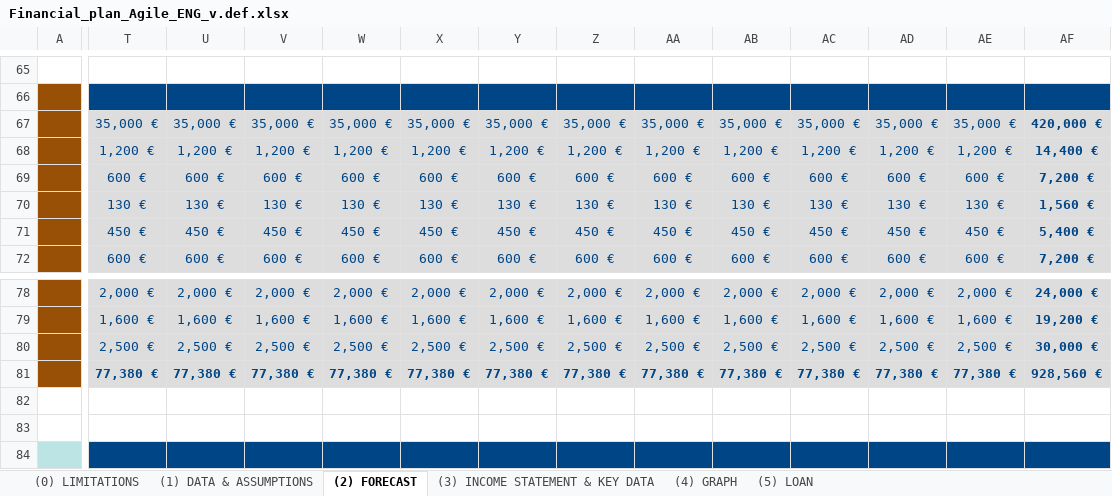
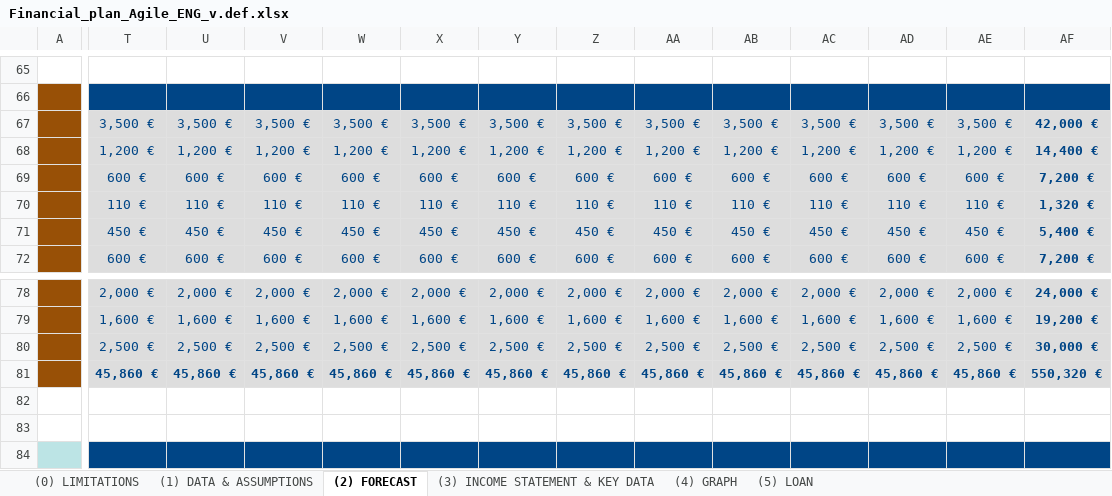
Before and after one commit to madebypixel02/Enterpreneurship-Practices, an Excel workbook: Challenge 4 - Design a sustainable business model/Financial_plan_Agile_ENG_v.def.xlsx, sheet (2) FORECAST, drawn as a sheet; only a part is shown, gaps mark what is left out; values as stored, in another font and other column widths than the file's, no borders; the diff covers the shown part only; the diff names each change by its address in the sheet, - before the commit and + after, or states it on an @@ line.

Commit message:
Misc

```diff
--- a/Challenge 4 - Design a sustainable business model/Financial_plan_Agile_ENG_v.def.xlsx (sheet (2) FORECAST)
+++ b/Challenge 4 - Design a sustainable business model/Financial_plan_Agile_ENG_v.def.xlsx (sheet (2) FORECAST)
-T67: 35,000 €
+T67: 3,500 €
-U67: 35,000 €
+U67: 3,500 €
-V67: 35,000 €
+V67: 3,500 €
-W67: 35,000 €
+W67: 3,500 €
-X67: 35,000 €
+X67: 3,500 €
-Y67: 35,000 €
+Y67: 3,500 €
-Z67: 35,000 €
+Z67: 3,500 €
-AA67: 35,000 €
+AA67: 3,500 €
-AB67: 35,000 €
+AB67: 3,500 €
-AC67: 35,000 €
+AC67: 3,500 €
-AD67: 35,000 €
+AD67: 3,500 €
-AE67: 35,000 €
+AE67: 3,500 €
-AF67: 420,000 €
+AF67: 42,000 €
-T70: 130 €
+T70: 110 €
-U70: 130 €
+U70: 110 €
-V70: 130 €
+V70: 110 €
-W70: 130 €
+W70: 110 €
-X70: 130 €
+X70: 110 €
-Y70: 130 €
+Y70: 110 €
-Z70: 130 €
+Z70: 110 €
-AA70: 130 €
+AA70: 110 €
-AB70: 130 €
+AB70: 110 €
-AC70: 130 €
+AC70: 110 €
-AD70: 130 €
+AD70: 110 €
-AE70: 130 €
+AE70: 110 €
-AF70: 1,560 €
+AF70: 1,320 €
-T81: 77,380 €
+T81: 45,860 €
-U81: 77,380 €
+U81: 45,860 €
-V81: 77,380 €
+V81: 45,860 €
-W81: 77,380 €
+W81: 45,860 €
-X81: 77,380 €
+X81: 45,860 €
-Y81: 77,380 €
+Y81: 45,860 €
-Z81: 77,380 €
+Z81: 45,860 €
-AA81: 77,380 €
+AA81: 45,860 €
-AB81: 77,380 €
+AB81: 45,860 €
-AC81: 77,380 €
+AC81: 45,860 €
-AD81: 77,380 €
+AD81: 45,860 €
-AE81: 77,380 €
+AE81: 45,860 €
-AF81: 928,560 €
+AF81: 550,320 €
```
Also changed, not shown: 75 edited cells and cell formats elsewhere in this sheet, sheet (3) INCOME STATEMENT & KEY DATA, sheet (1) DATA & ASSUMPTIONS.
